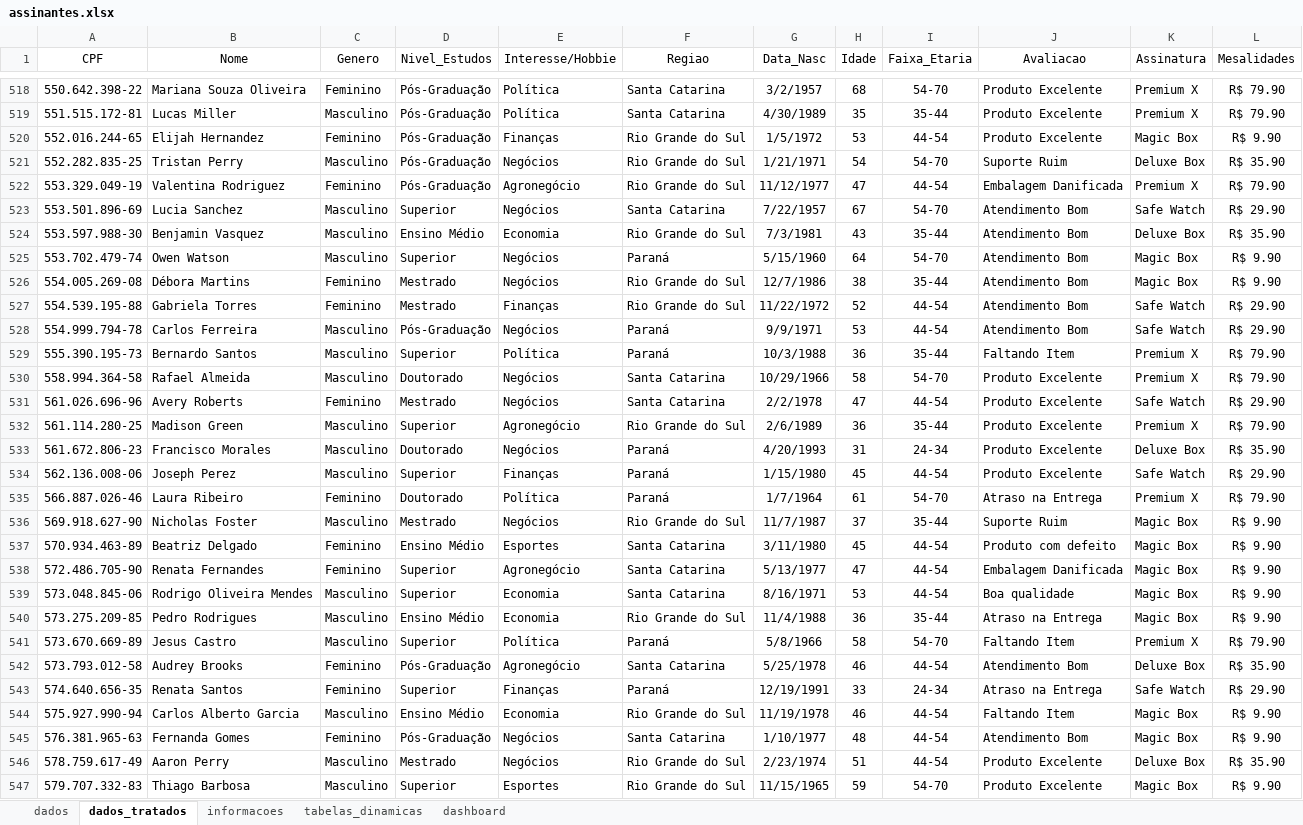
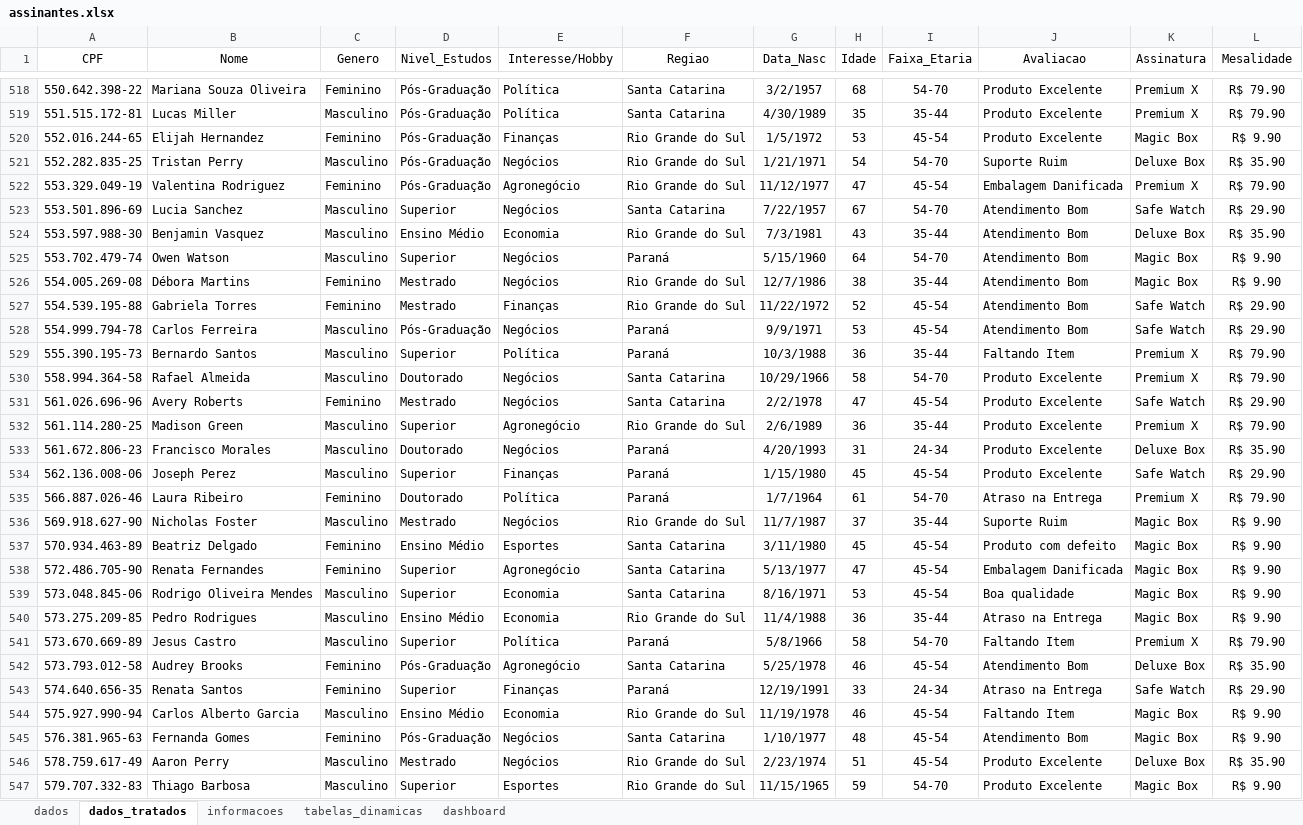
Before and after one commit to larissarqos/Projetos_Excel, an Excel workbook: Analise_Assinaturas/assinantes.xlsx, sheet dados_tratados, drawn as a sheet; only a part is shown, gaps mark what is left out; values as stored, in another font and other column widths than the file's, no borders; table styles not drawn; the diff covers the shown part only; the diff names each change by its address in the sheet, - before the commit and + after, or states it on an @@ line.

Commit message:
insercao analise descritiva

```diff
--- a/Analise_Assinaturas/assinantes.xlsx (sheet dados_tratados)
+++ b/Analise_Assinaturas/assinantes.xlsx (sheet dados_tratados)
-E1: Interesse/Hobbie
+E1: Interesse/Hobby
-L1: Mesalidades
+L1: Mesalidade
-I520 (Faixa_Etaria): 44-54
+I520 (Faixa_Etaria): 45-54
-I522 (Faixa_Etaria): 44-54
+I522 (Faixa_Etaria): 45-54
-I527:I528 (Faixa_Etaria): 44-54
+I527:I528 (Faixa_Etaria): 45-54
-I531 (Faixa_Etaria): 44-54
+I531 (Faixa_Etaria): 45-54
-I534 (Faixa_Etaria): 44-54
+I534 (Faixa_Etaria): 45-54
-I537:I539 (Faixa_Etaria): 44-54
+I537:I539 (Faixa_Etaria): 45-54
-I542 (Faixa_Etaria): 44-54
+I542 (Faixa_Etaria): 45-54
-I544:I546 (Faixa_Etaria): 44-54
+I544:I546 (Faixa_Etaria): 45-54
```
Also changed, not shown: 204 edited cells elsewhere in this sheet, sheet tabelas_dinamicas, sheet informacoes, charts or pictures, 2 other files.
